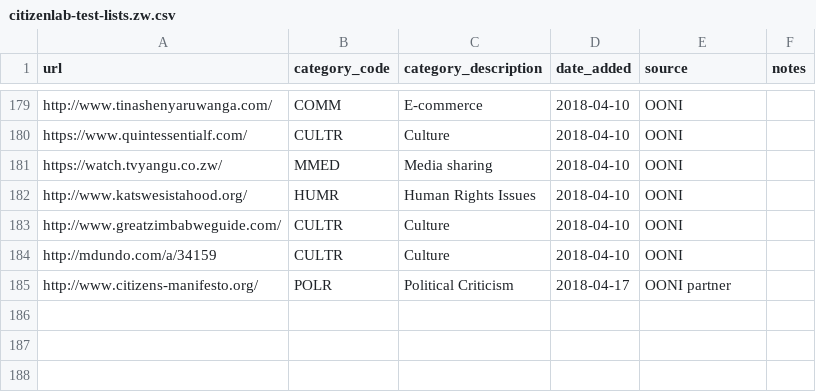
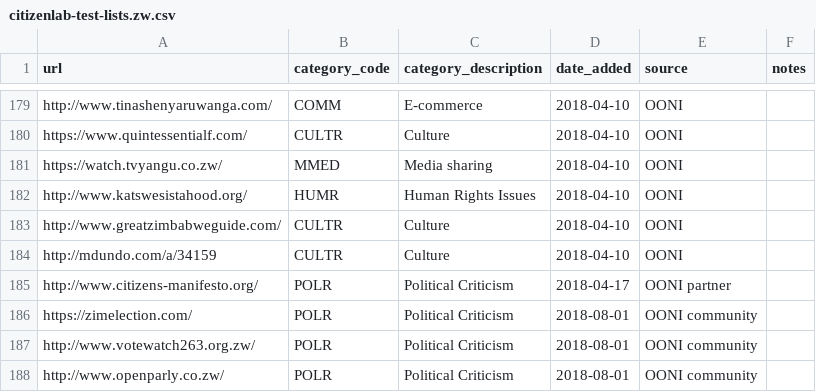
Before and after one commit to OpenObservatory/ooni-resources, a CSV file: assets/citizenlab-test-lists.zw.csv, drawn as a sheet; only a part is shown, gaps mark what is left out; the diff names each change by its address in the sheet, - before the commit and + after, or states it on an @@ line.

```diff
--- a/assets/citizenlab-test-lists.zw.csv
+++ b/assets/citizenlab-test-lists.zw.csv
+row 186: https://zimelection.com/ | POLR | Political Criticism | 2018-08-01 | OONI community
+row 187: http://www.votewatch263.org.zw/ | POLR | Political Criticism | 2018-08-01 | OONI community
+row 188: http://www.openparly.co.zw/ | POLR | Political Criticism | 2018-08-01 | OONI community
```
Also changed, not shown: 1 other file.
